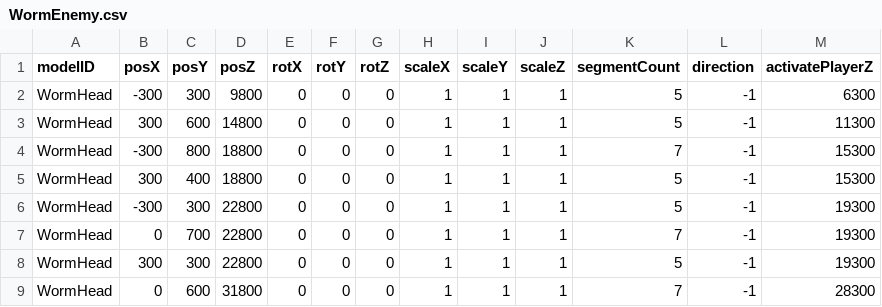
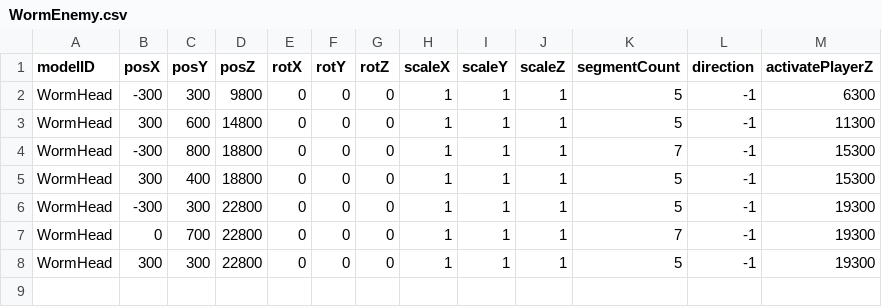
Before and after one commit to 13ko13/NovaWing, a CSV file: Data/CSV/Stage1/WormEnemy.csv, drawn as a sheet; the diff names each change by its address in the sheet, - before the commit and + after, or states it on an @@ line.

```diff
--- a/Data/CSV/Stage1/WormEnemy.csv
+++ b/Data/CSV/Stage1/WormEnemy.csv
-row 9: WormHead | 0 | 600 | 31800 | 0 | 0 | 0 | 1 | 1 | 1 | 7 | -1 | 28300
```
Also changed, not shown: Data/CSV/Stage2/Building.csv, Data/CSV/Stage2/ButterflyEnemy.csv, 11 other files.
